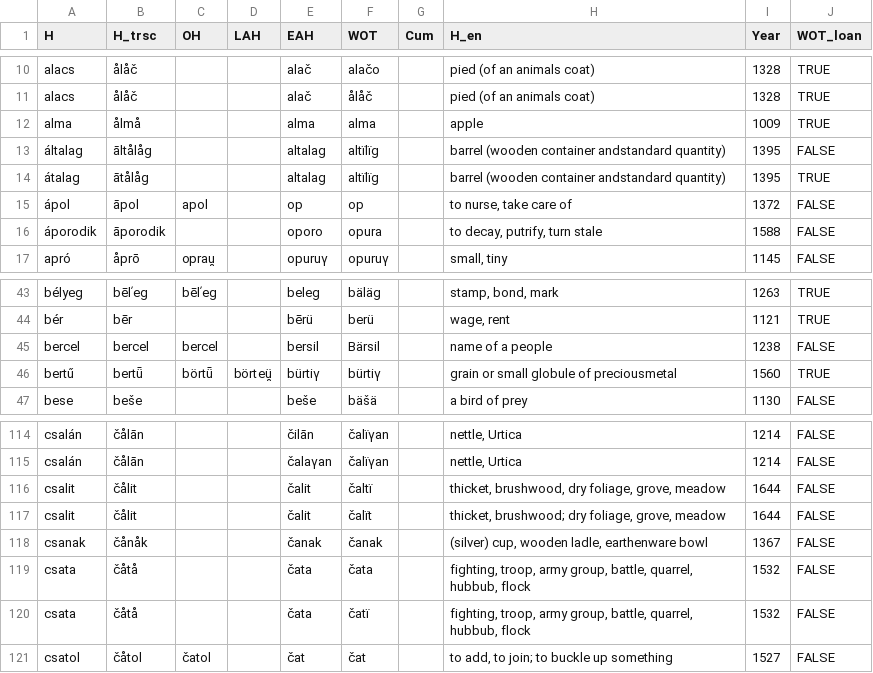
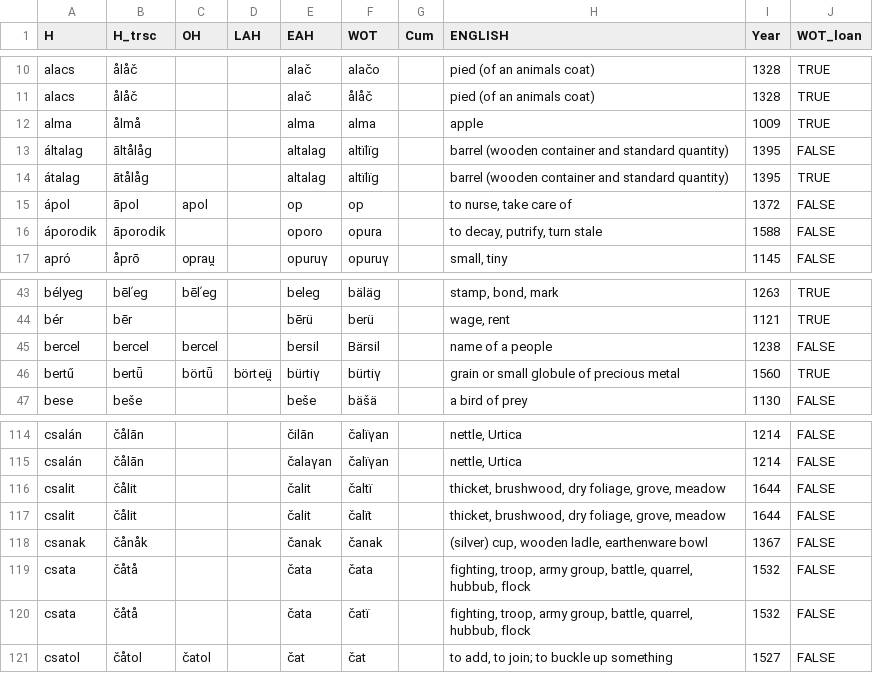
Before and after one commit to LoanpyDataHub/ronataswestoldturkic, a TSV file: raw/wot.tsv, drawn as a sheet; only a part is shown, gaps mark what is left out; the diff names each change by its address in the sheet, - before the commit and + after, or states it on an @@ line.

Commit message:
downloaded the actual concept list from concepticon and fixed the parts in the lexibank script and in raw/wot.tsv that broke after that, i.e. typos and col names

```diff
--- a/raw/wot.tsv
+++ b/raw/wot.tsv
-H1: H_en
+H1: ENGLISH
-H13:H14 (ENGLISH): …(wooden container andstandard quantity)
+H13:H14 (ENGLISH): …(wooden container and standard quantity)
-H46 (ENGLISH): grain or small globule of preciousmetal
+H46 (ENGLISH): grain or small globule of precious metal
-H117 (ENGLISH): thicket, brushwood; dry foliage,…
+H117 (ENGLISH): thicket, brushwood, dry foliage,…
```
Also changed, not shown: cldf/borrowings.csv, cldf/cognates.csv, 11 other files.
